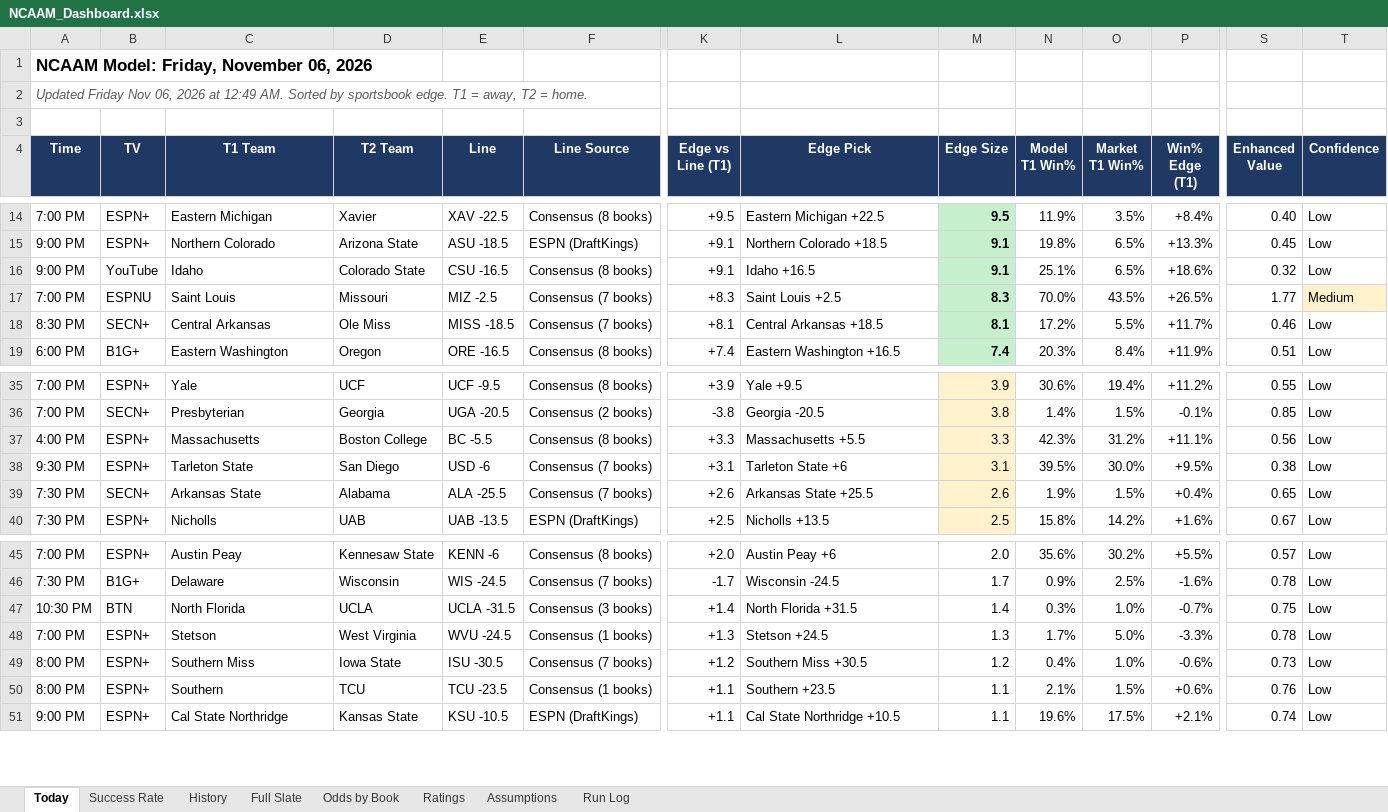
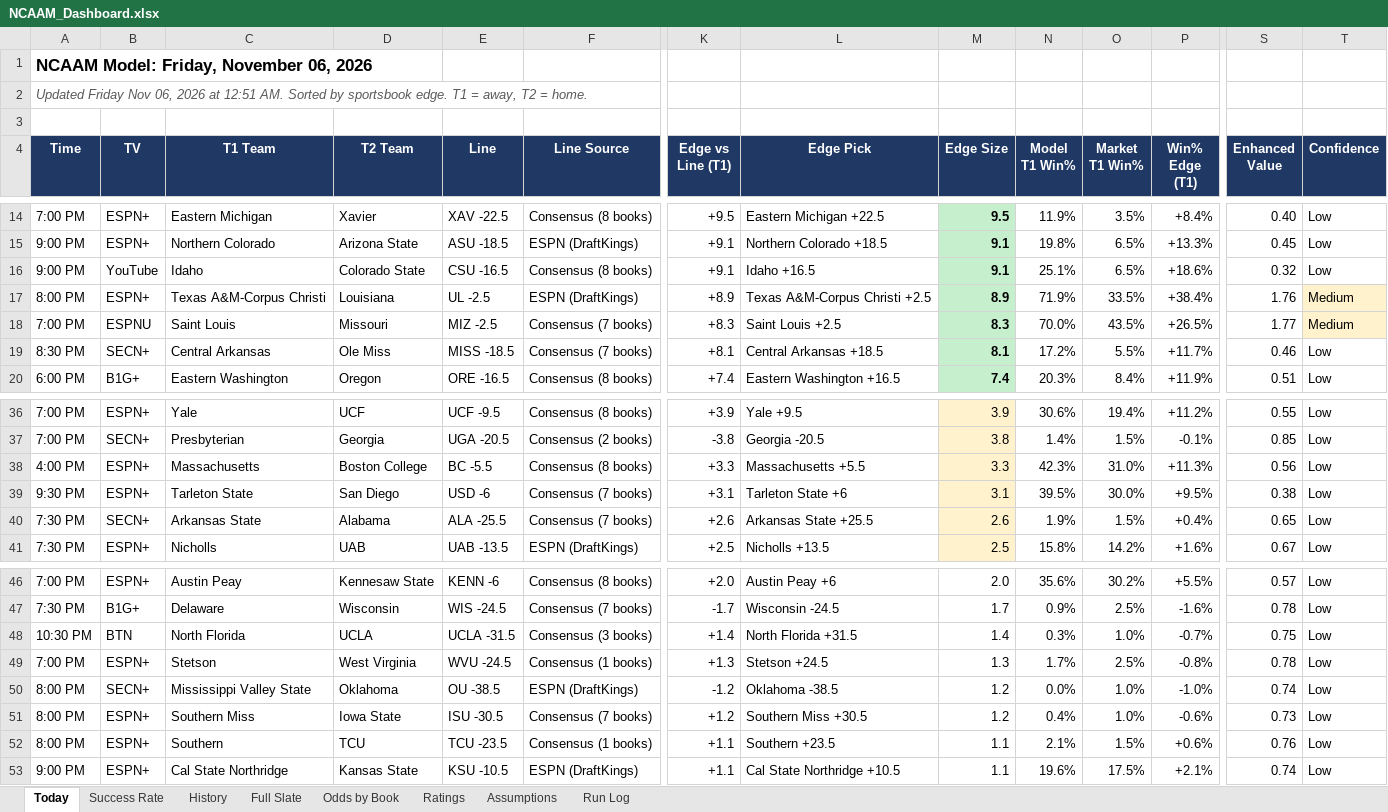
Before and after one commit to coltenmorris/ncaam-model, an Excel workbook: docs/NCAAM_Dashboard.xlsx, sheet Today, drawn as a sheet; only a part is shown, gaps mark what is left out; values as stored, in another font and other column widths than the file's, no borders; addresses are those after the commit; rows hold the shown columns only; the diff names each change by its address in the sheet, - before the commit and + after, or states it on an @@ line.

```diff
--- a/docs/NCAAM_Dashboard.xlsx (sheet Today)
+++ b/docs/NCAAM_Dashboard.xlsx (sheet Today)
-A2 (Time): …2026 at 12:49 AM. Sorted…
+A2 (Time): …2026 at 12:51 AM. Sorted…
+row 17: 8:00 PM | ESPN+ | Texas A&M-Corpus Christi | Louisiana | UL -2.5 | ESPN (DraftKings) | +8.9 | Texas A&M-Corpus Christi +2.5 | 8.9 | 71.9% | 33.5% | +38.4% | 1.76 | Medium
-O38 (Market T1 Win%): 31.2%
+O38 (Market T1 Win%): 31.0%
-P38 (Win% Edge (T1)): +11.1%
+P38 (Win% Edge (T1)): +11.3%
-O49 (Market T1 Win%): 5.0%
+O49 (Market T1 Win%): 2.5%
-P49 (Win% Edge (T1)): -3.3%
+P49 (Win% Edge (T1)): -0.8%
+row 50: 8:00 PM | SECN+ | Mississippi Valley State | Oklahoma | OU -38.5 | ESPN (DraftKings) | -1.2 | Oklahoma -38.5 | 1.2 | 0.0% | 1.0% | -1.0% | 0.74 | Low
```
Also changed, not shown: sheet History, sheet Full Slate, sheet Run Log, sheet Success Rate, sheet Ratings, 4 other files.
